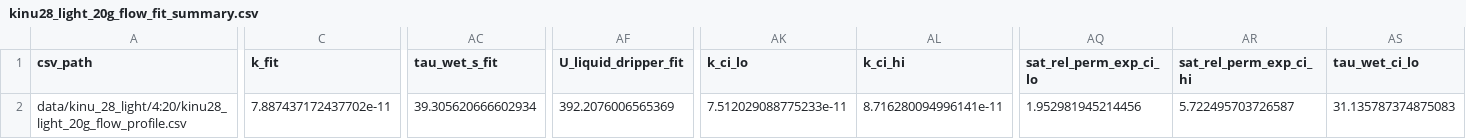
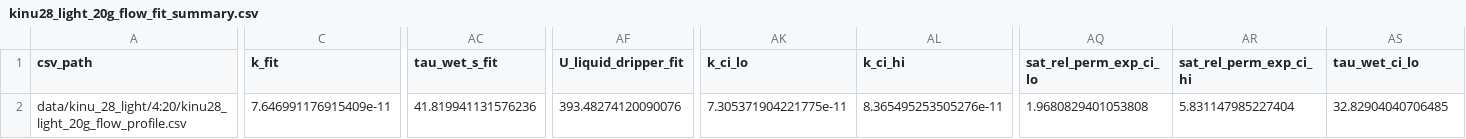
Before and after one commit to latteine1217/pourover-physics, a CSV file: data/kinu_28_light/4:20/kinu28_light_20g_flow_fit_summary.csv, drawn as a sheet; only a part is shown, gaps mark what is left out; the diff covers the shown part only; the diff names each change by its address in the sheet, - before the commit and + after, or states it on an @@ line.

```diff
--- a/data/kinu_28_light/4:20/kinu28_light_20g_flow_fit_summary.csv
+++ b/data/kinu_28_light/4:20/kinu28_light_20g_flow_fit_summary.csv
-C2 (k_fit): 7.887437172437702e-11
+C2 (k_fit): 7.646991176915409e-11
-AC2 (tau_wet_s_fit): 39.305620666602934
+AC2 (tau_wet_s_fit): 41.819941131576236
-AF2 (U_liquid_dripper_fit): 392.2076006565369
+AF2 (U_liquid_dripper_fit): 393.48274120090076
-AK2 (k_ci_lo): 7.512029088775233e-11
+AK2 (k_ci_lo): 7.305371904221775e-11
-AL2 (k_ci_hi): 8.716280094996141e-11
+AL2 (k_ci_hi): 8.365495253505276e-11
-AQ2 (sat_rel_perm_exp_ci_lo): 1.952981945214456
+AQ2 (sat_rel_perm_exp_ci_lo): 1.9680829401053808
-AR2 (sat_rel_perm_exp_ci_hi): 5.722495703726587
+AR2 (sat_rel_perm_exp_ci_hi): 5.831147985227404
-AS2 (tau_wet_ci_lo): 31.135787374875083
+AS2 (tau_wet_ci_lo): 32.82904040706485
```
Also changed, not shown: 46 edited cells elsewhere in this file, data/benchmark_suite_summary.csv, data/kinu29_fit_identifiability_slices.csv, 34 other files.
